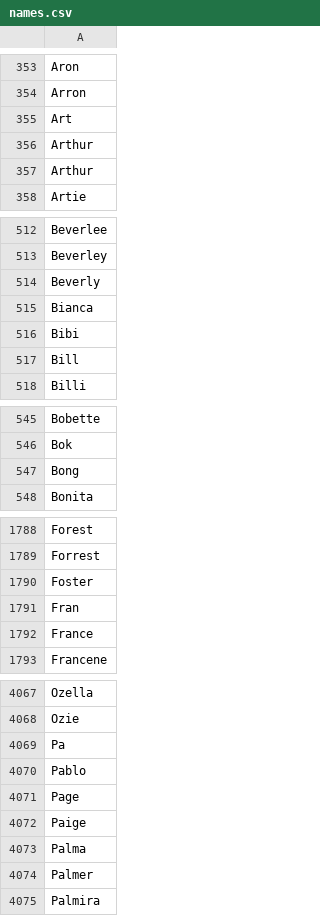
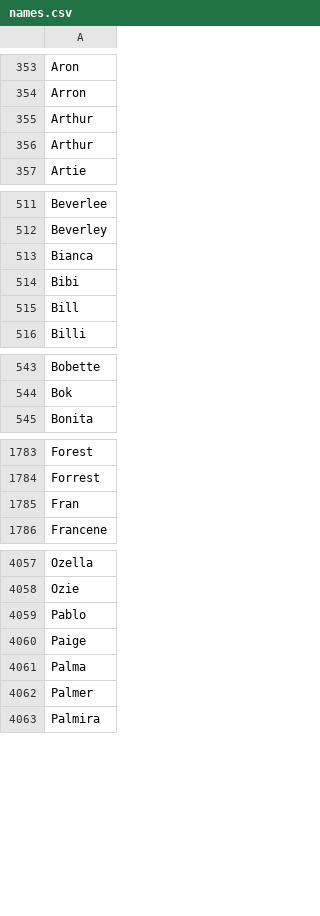
Before and after one commit to asprout/TigerSearch, a CSV file: names.csv, drawn as a sheet; only a part is shown, gaps mark what is left out; the diff covers the shown part only; the diff names each change by its address in the sheet, - before the commit and + after, or states it on an @@ line.

```diff
--- a/names.csv
+++ b/names.csv
-row 355: Art
-row 514: Beverly
-row 547: Bong
-row 1790: Foster
-row 1792: France
-row 4069: Pa
-row 4071: Page
```
Also changed, not shown: 10 removed rows elsewhere in this file, 1 other file.
